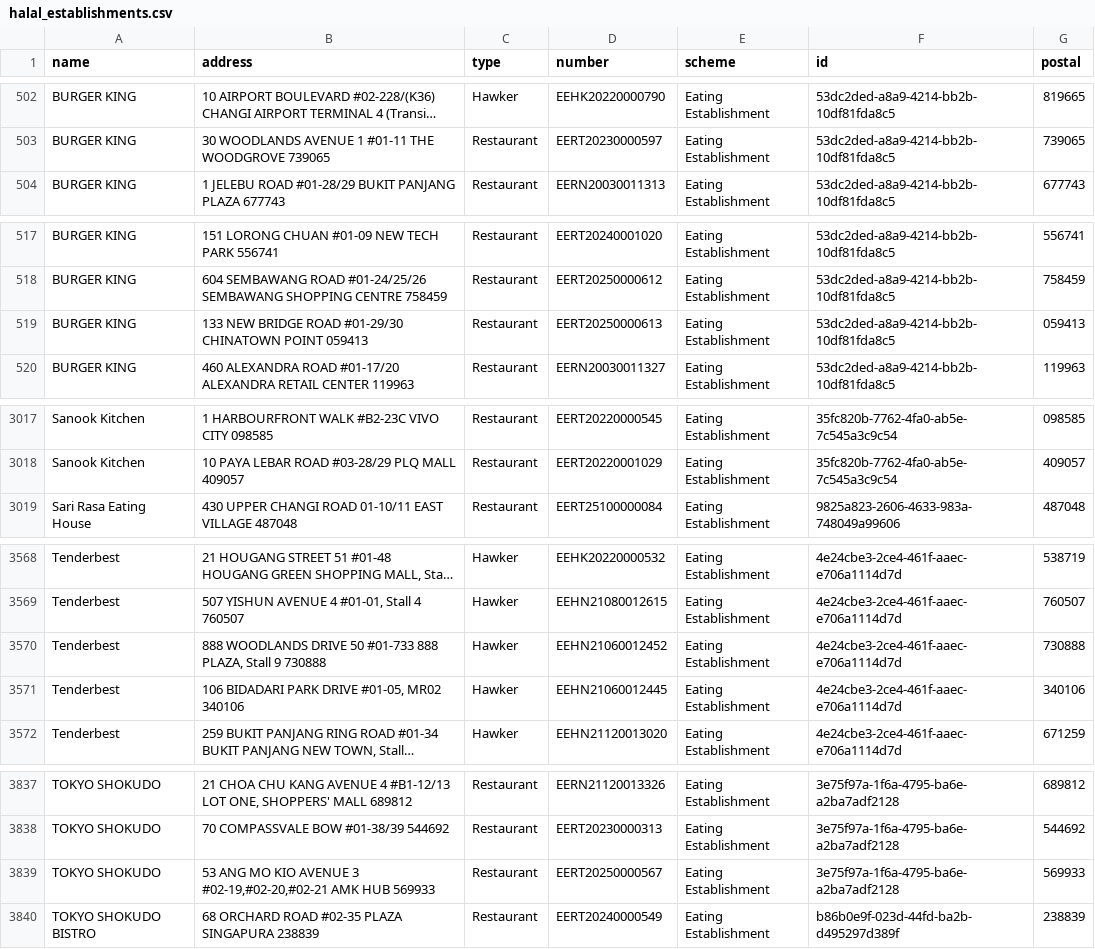
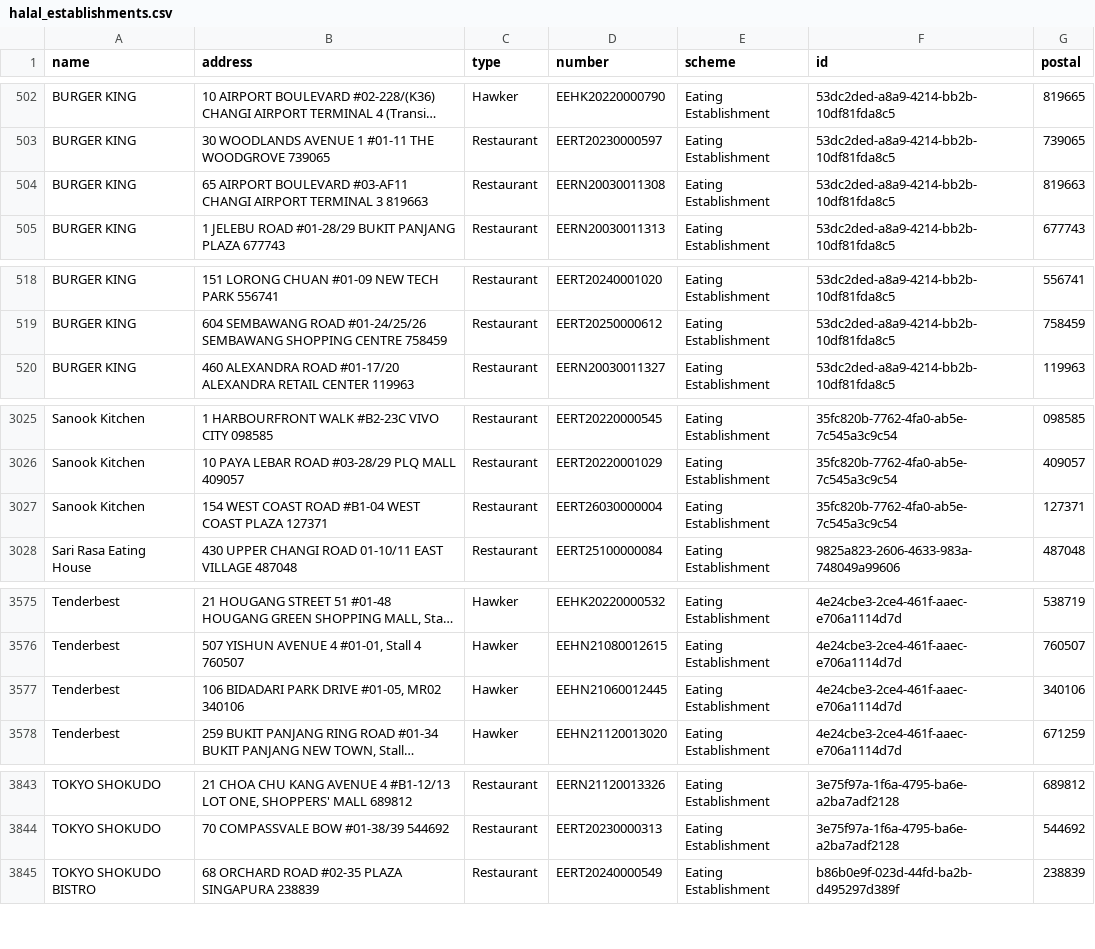
Before and after one commit to zootato/singapore-halal-establishments, a CSV file: halal_establishments.csv, drawn as a sheet; only a part is shown, gaps mark what is left out; long unchanged cells end in …; removed rows and columns are numbered as before the commit, all else as after; the diff covers the shown part only; the diff names each change by its address in the sheet, - before the commit and + after, or states it on an @@ line.

```diff
--- a/halal_establishments.csv
+++ b/halal_establishments.csv
@@ row 530 moved to row 504: BURGER KING @@
@@ row 519 moved to row 536: BURGER KING @@
+row 3027: Sanook Kitchen | 154 WEST COAST ROAD #B1-04 WEST COAST PLAZA 127371 | Restaurant | EERT26030000004 | Eating Establishment | 35fc820b-7762-4fa0-ab5e-7c545a3c9c54 | 127371
-row 3570: Tenderbest | 888 WOODLANDS DRIVE 50 #01-733 888 PLAZA, Stall 9 730888 | Hawker | EEHN21060012452 | Eating Establishment | 4e24cbe3-2ce4-461f-aaec-e706a1114d7d | 730888
-row 3839: TOKYO SHOKUDO | 53 ANG MO KIO AVENUE 3 #02-19,#02-20,#02-21 AMK HUB 569933 | Restaurant | EERT20250000567 | Eating Establishment | 3e75f97a-1f6a-4795-ba6e-a2ba7adf2128 | 569933
```
Also changed, not shown: 9 added rows, 3 removed rows and 2 moved rows elsewhere in this file, 3 other files.
